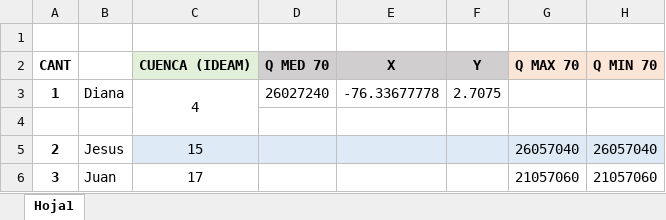
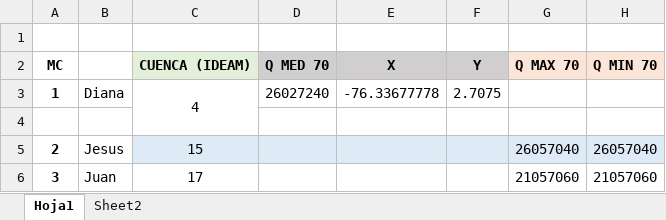
Before and after one commit to dechontaduro/DS4All_2020_Team28_Project, an Excel workbook: data/matrix/CuencasAnalisis.xlsx, sheet Hoja1, drawn as a sheet; only a part is shown; values as stored, in another font and other column widths than the file's, no borders; the diff names each change by its address in the sheet, - before the commit and + after, or states it on an @@ line.

```diff
--- a/data/matrix/CuencasAnalisis.xlsx (sheet Hoja1)
+++ b/data/matrix/CuencasAnalisis.xlsx (sheet Hoja1)
+sheet tab: Sheet2
-A2: CANT
+A2: MC
```
Also changed, not shown: 21 other files.
